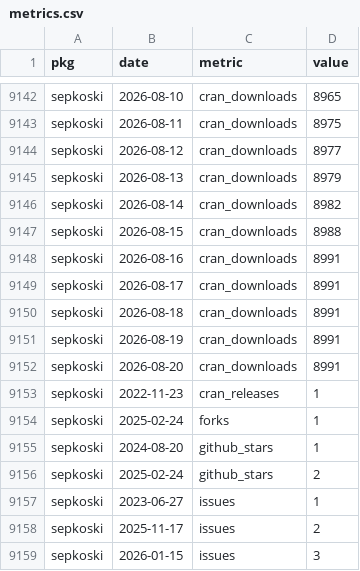
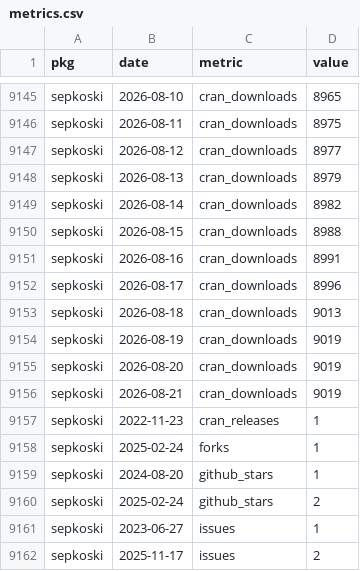
Before and after one commit to palaeoverse/palaeoverse.dashboard, a CSV file: data/metrics.csv, drawn as a sheet; only a part is shown, gaps mark what is left out; the shorter side is filled out with more unchanged rows; the diff covers the shown part only.

```diff
--- a/data/metrics.csv
+++ b/data/metrics.csv
@@ -9148,6 +9151,7 @@
 "sepkoski",2026-08-16,"cran_downloads",8991
-"sepkoski",2026-08-17,"cran_downloads",8991
-"sepkoski",2026-08-18,"cran_downloads",8991
-"sepkoski",2026-08-19,"cran_downloads",8991
-"sepkoski",2026-08-20,"cran_downloads",8991
+"sepkoski",2026-08-17,"cran_downloads",8996
+"sepkoski",2026-08-18,"cran_downloads",9013
+"sepkoski",2026-08-19,"cran_downloads",9019
+"sepkoski",2026-08-20,"cran_downloads",9019
+"sepkoski",2026-08-21,"cran_downloads",9019
 "sepkoski",2022-11-23,"cran_releases",1
```
Also changed, not shown: 3 added rows and 12 edited cells elsewhere in this file, 1 other file.
